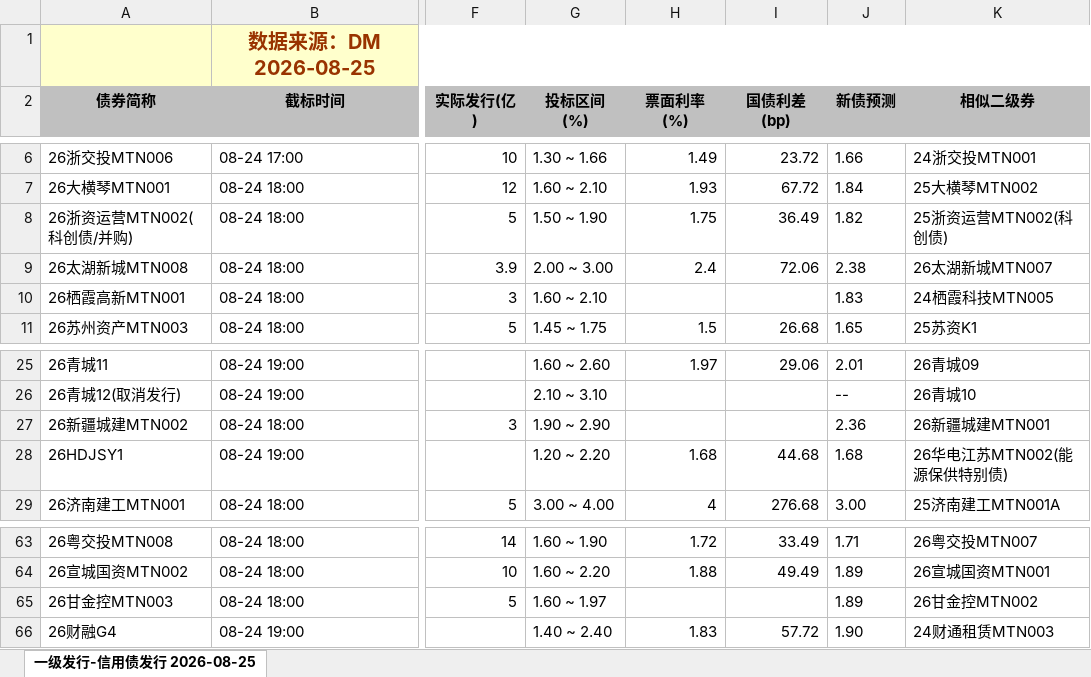
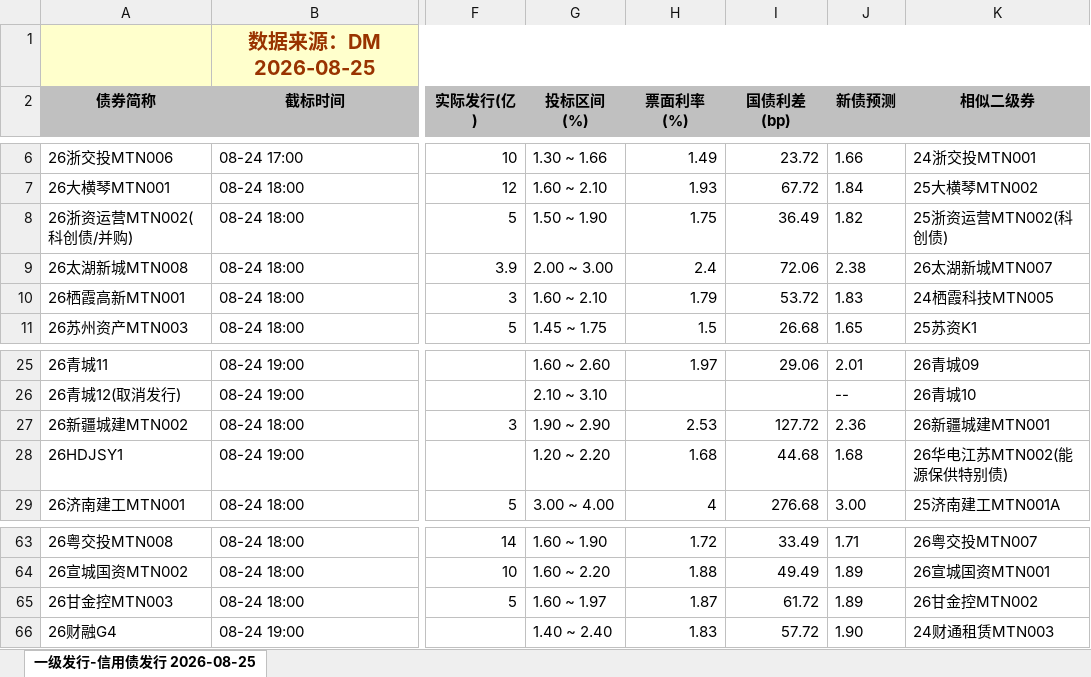
Before and after one commit to geomouse/innodealing-bond-export, an Excel workbook: data/credit_bond_all_2026-08-25.xlsx, sheet 一级发行-信用债发行 2026-08-25, drawn as a sheet; only a part is shown, gaps mark what is left out; values as stored, in another font and other column widths than the file's, no borders; charts and pictures not drawn; the diff names each change by its address in the sheet, - before the commit and + after, or states it on an @@ line.

```diff
--- a/data/credit_bond_all_2026-08-25.xlsx (sheet 一级发行-信用债发行 2026-08-25)
+++ b/data/credit_bond_all_2026-08-25.xlsx (sheet 一级发行-信用债发行 2026-08-25)
-H10 (票面利率(%)): (empty)
+H10 (票面利率(%)): 1.79
-I10 (国债利差(bp)): (empty)
+I10 (国债利差(bp)): 53.72
-H27 (票面利率(%)): (empty)
+H27 (票面利率(%)): 2.53
-I27 (国债利差(bp)): (empty)
+I27 (国债利差(bp)): 127.72
-H65 (票面利率(%)): (empty)
+H65 (票面利率(%)): 1.87
-I65 (国债利差(bp)): (empty)
+I65 (国债利差(bp)): 61.72
```
Also changed, not shown: data/credit_bond_2026-08-19.xlsx, data/credit_bond_2026-08-21.xlsx, 6 other files.
